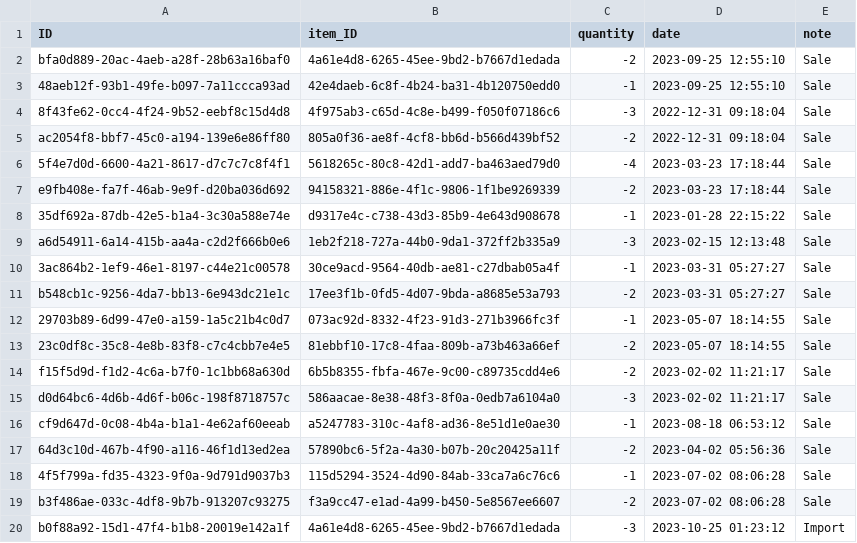
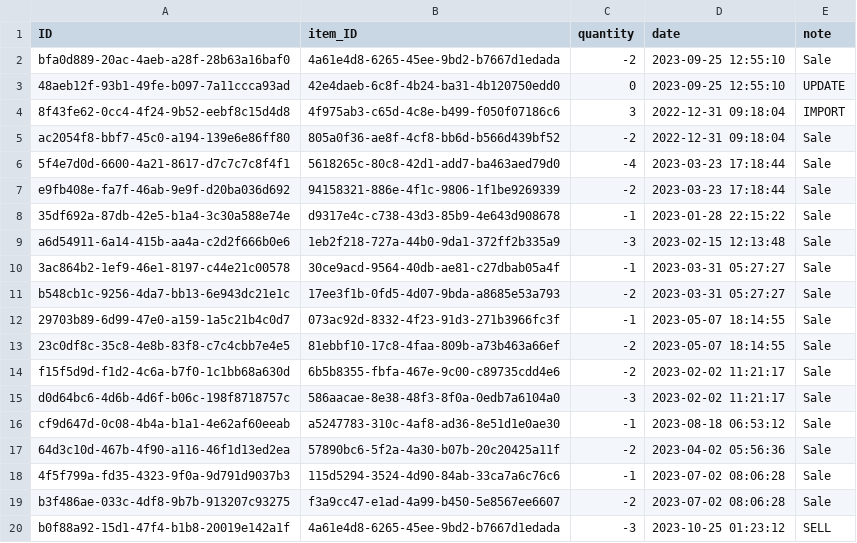
Before and after one commit to bd500/OJT, a CSV file: db/data/mydb-ItemHistory.csv, drawn as a sheet.

```diff
--- a/db/data/mydb-ItemHistory.csv
+++ b/db/data/mydb-ItemHistory.csv
@@ -2,4 +2,4 @@ ID,item_ID,quantity,date,note
 bfa0d889-20ac-4aeb-a28f-28b63a16baf0,4a61e4d8-6265-45ee-9bd2-b7667d1edada,-2,2023-09-25 12:55:10,Sale
-48aeb12f-93b1-49fe-b097-7a11ccca93ad,42e4daeb-6c8f-4b24-ba31-4b120750edd0,-1,2023-09-25 12:55:10,Sale
-8f43fe62-0cc4-4f24-9b52-eebf8c15d4d8,4f975ab3-c65d-4c8e-b499-f050f07186c6,-3,2022-12-31 09:18:04,Sale
+48aeb12f-93b1-49fe-b097-7a11ccca93ad,42e4daeb-6c8f-4b24-ba31-4b120750edd0,0,2023-09-25 12:55:10,UPDATE
+8f43fe62-0cc4-4f24-9b52-eebf8c15d4d8,4f975ab3-c65d-4c8e-b499-f050f07186c6,3,2022-12-31 09:18:04,IMPORT
 ac2054f8-bbf7-45c0-a194-139e6e86ff80,805a0f36-ae8f-4cf8-bb6d-b566d439bf52,-2,2022-12-31 09:18:04,Sale
@@ -19,2 +19,2 @@ cf9d647d-0c08-4b4a-b1a1-4e62af60eeab,a5247783-310c-4af8-ad36-8e51d1e0ae30,-1,202
 b3f486ae-033c-4df8-9b7b-913207c93275,f3a9cc47-e1ad-4a99-b450-5e8567ee6607,-2,2023-07-02 08:06:28,Sale
-b0f88a92-15d1-47f4-b1b8-20019e142a1f,4a61e4d8-6265-45ee-9bd2-b7667d1edada,-3,2023-10-25 01:23:12,Import
+b0f88a92-15d1-47f4-b1b8-20019e142a1f,4a61e4d8-6265-45ee-9bd2-b7667d1edada,-3,2023-10-25 01:23:12,SELL
```
Also changed, not shown: db/data/mydb-Bills.csv, db/data/mydb-Items.csv, 10 other files.
